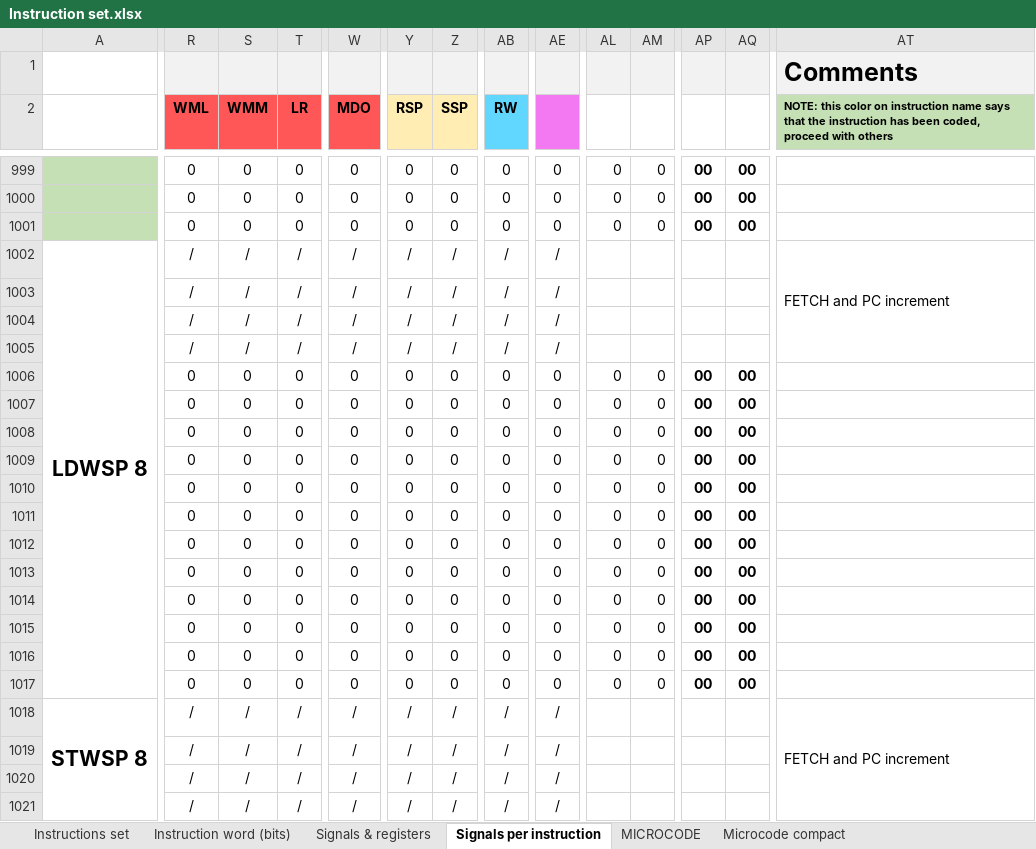
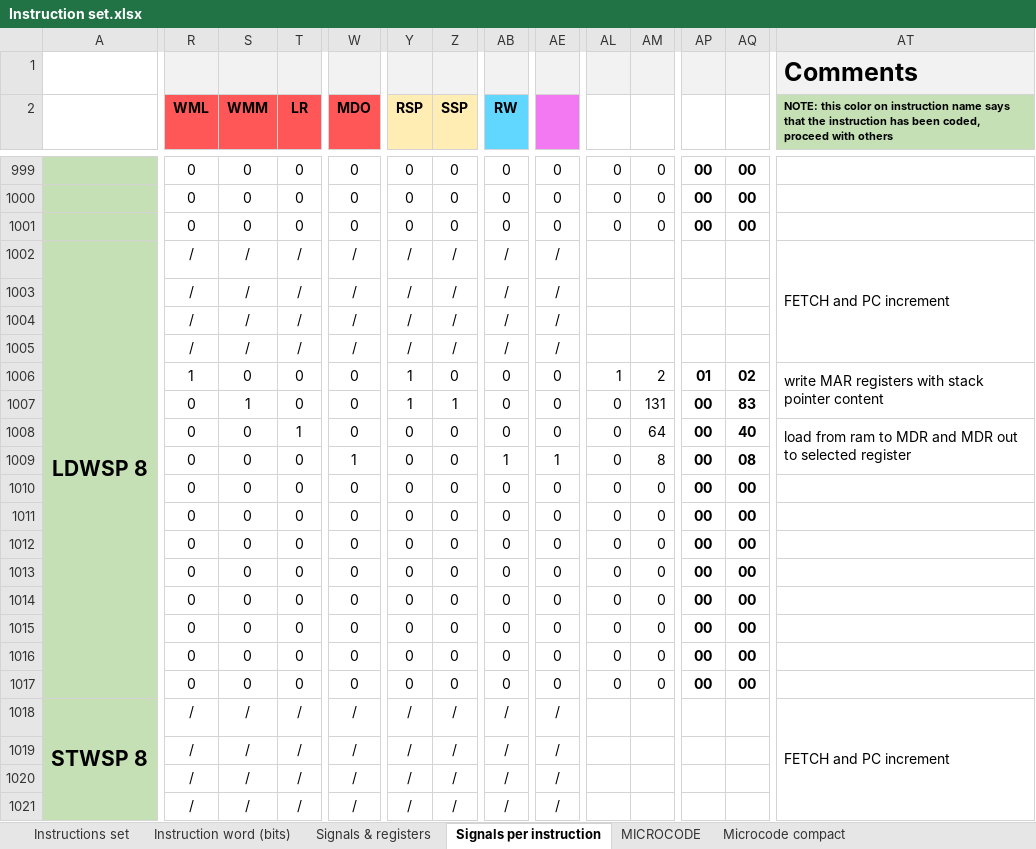
Before and after one commit to edopast/HITCH8, an Excel workbook: Instruction set.xlsx, sheet Signals per instruction, drawn as a sheet; only a part is shown, gaps mark what is left out; values as stored, in another font and other column widths than the file's, no borders; conditional formats not drawn; the diff covers the shown part only; the diff names each change by its address in the sheet, - before the commit and + after, or states it on an @@ line.

Commit message:
instruction set completed. TO BE TESTED

```diff
--- a/Instruction set.xlsx (sheet Signals per instruction)
+++ b/Instruction set.xlsx (sheet Signals per instruction)
-A1002:A1021 fill: none
+A1002:A1021 fill: #C5E0B4
-R1006 (WML): 0
+R1006 (WML): 1
-Y1006:Y1007 (RSP): 0
+Y1006:Y1007 (RSP): 1
-AL1006: 0
+AL1006: 1
-AM1006: 0
+AM1006: 2
-AP1006: 00
+AP1006: 01
-AQ1006: 00
+AQ1006: 02
-AT1006: (empty)
+AT1006: write MAR registers with stack pointer content
+AT1006:AT1007 merged
-S1007 (WMM): 0
+S1007 (WMM): 1
-Z1007 (SSP): 0
+Z1007 (SSP): 1
-AM1007: 0
+AM1007: 131
-AQ1007: 00
+AQ1007: 83
-T1008 (LR): 0
+T1008 (LR): 1
-AM1008: 0
+AM1008: 64
-AQ1008: 00
+AQ1008: 40
-AT1008: (empty)
+AT1008: load from ram to MDR and MDR out to selected register
+AT1008:AT1009 merged
-W1009 (MDO): 0
+W1009 (MDO): 1
-AB1009 (RW): 0
+AB1009 (RW): 1
-AE1009: 0
+AE1009: 1
-AM1009: 0
+AM1009: 8
-AQ1009: 00
+AQ1009: 08
```
Also changed, not shown: 4 added rows, 136 edited cells, cell formats and merged cells elsewhere in this sheet, sheet MICROCODE, sheet Microcode compact, sheet Instructions set, formulas that keep their value, 5 other files.
